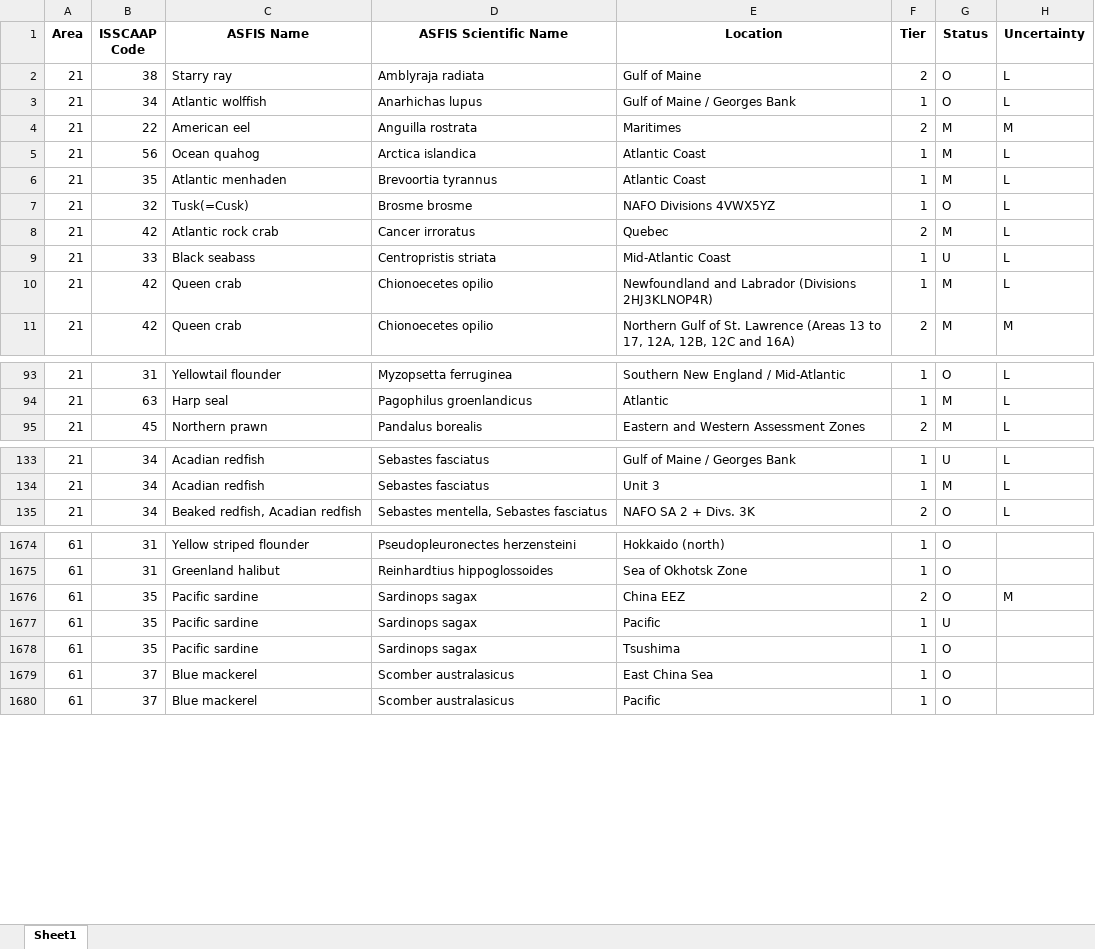
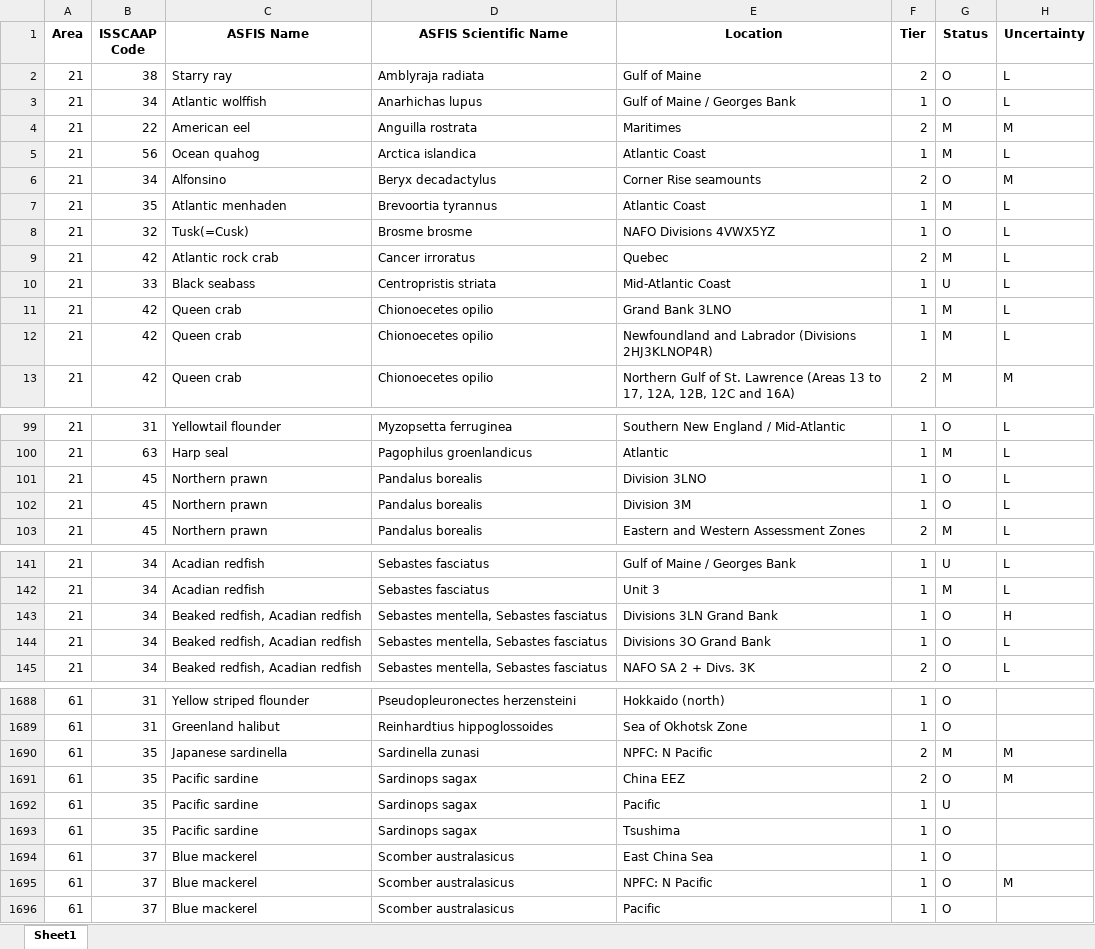
Before and after one commit to samirjohnson48/SOSI-2025, an Excel workbook: output/clean_data/stock_assessments.xlsx, sheet Sheet1, drawn as a sheet; only a part is shown, gaps mark what is left out; values as stored, in another font and other column widths than the file's, no borders; the diff covers the shown part only; the diff names each change by its address in the sheet, - before the commit and + after, or states it on an @@ line.

```diff
--- a/output/clean_data/stock_assessments.xlsx (sheet Sheet1)
+++ b/output/clean_data/stock_assessments.xlsx (sheet Sheet1)
+row 6: 21 | 34 | Alfonsino | Beryx decadactylus | Corner Rise seamounts | 2 | O | M
+row 11: 21 | 42 | Queen crab | Chionoecetes opilio | Grand Bank 3LNO | 1 | M | L
+row 101: 21 | 45 | Northern prawn | Pandalus borealis | Division 3LNO | 1 | O | L
+row 102: 21 | 45 | Northern prawn | Pandalus borealis | Division 3M | 1 | O | L
+row 143: 21 | 34 | Beaked redfish, Acadian redfish | Sebastes mentella, Sebastes fasciatus | Divisions 3LN Grand Bank | 1 | O | H
+row 144: 21 | 34 | Beaked redfish, Acadian redfish | Sebastes mentella, Sebastes fasciatus | Divisions 3O Grand Bank | 1 | O | L
+row 1690: 61 | 35 | Japanese sardinella | Sardinella zunasi | NPFC: N Pacific | 2 | M | M
+row 1695: 61 | 37 | Blue mackerel | Scomber australasicus | NPFC: N Pacific | 1 | O | M
```
Also changed, not shown: 8 added rows, 25 removed rows and 7 edited cells elsewhere in this sheet, output/aggregate_tables/appendix_landings_decades.xlsx, output/clean_data/special_group_species.xlsx, 45 other files.
